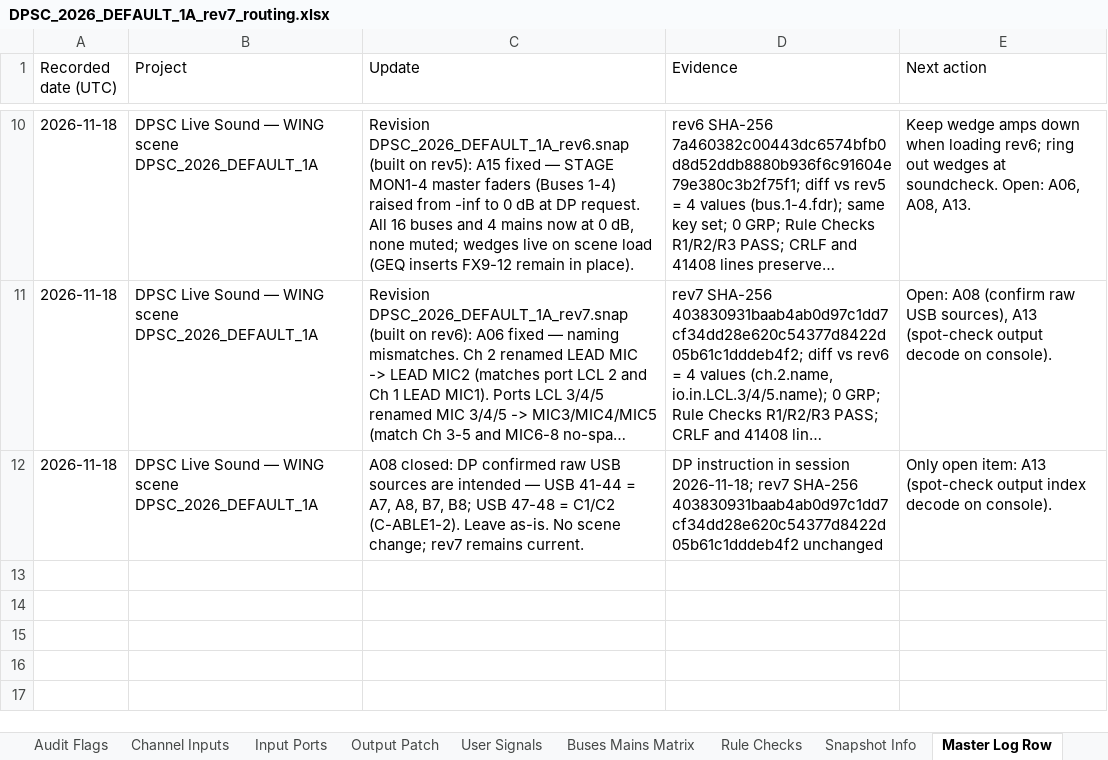
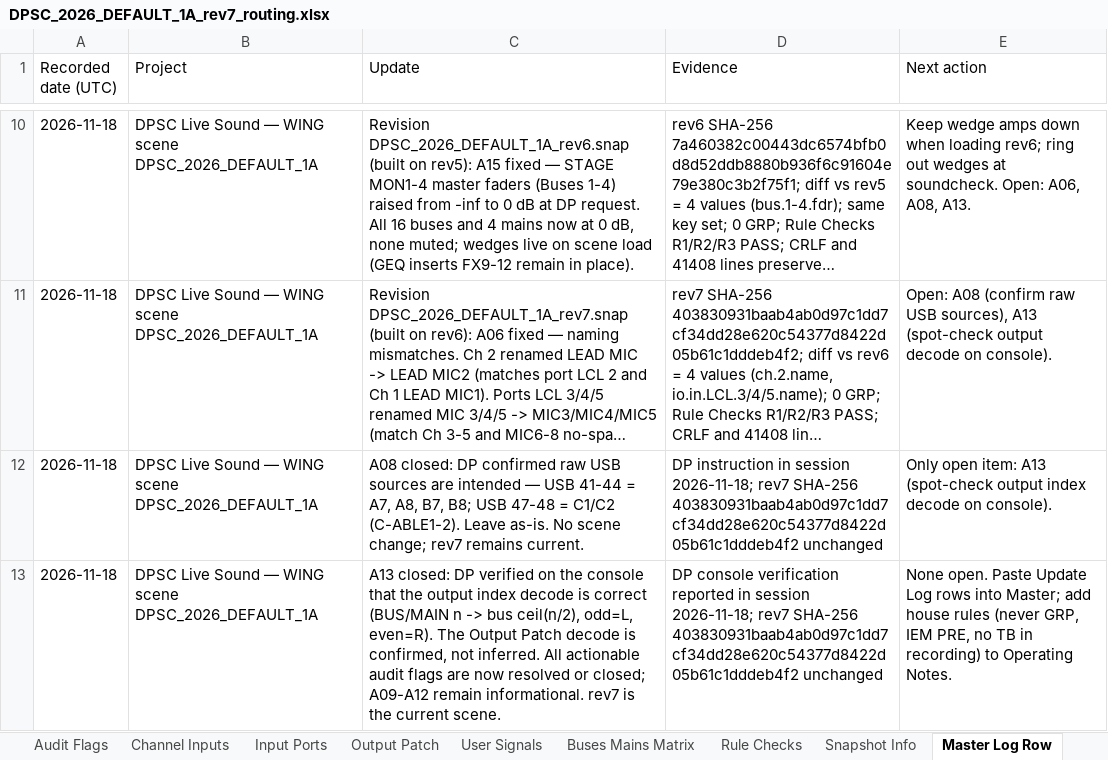
Before and after one commit to dpsouthcack/oneone, an Excel workbook: wing-routing/DPSC_2026_DEFAULT_1A_rev7_routing.xlsx, sheet Master Log Row, drawn as a sheet; only a part is shown, gaps mark what is left out; long unchanged cells end in …; values as stored, in another font and other column widths than the file's, no borders; the diff names each change by its address in the sheet, - before the commit and + after, or states it on an @@ line.

```diff
--- a/wing-routing/DPSC_2026_DEFAULT_1A_rev7_routing.xlsx (sheet Master Log Row)
+++ b/wing-routing/DPSC_2026_DEFAULT_1A_rev7_routing.xlsx (sheet Master Log Row)
+row 13: 2026-11-18 | DPSC Live Sound — WING scene DPSC_2026_DEFAULT_1A | A13 closed: DP verified on the console that the output index decode is correct (BUS/MAIN n -> bus ceil(n/2), odd=L, even=R). The Output Patch decode is confirmed, not inferred. All actionable audit flags are now resolved or closed; A09-A12 remain informational. rev7 is the current scene. | DP console verification reported in session 2026-11-18; rev7 SHA-256 403830931baab4ab0d97c1dd7cf34dd28e620c54377d8422d05b61c1dddeb4f2 unchanged | None open. Paste Update Log rows into Master; add house rules (never GRP, IEM PRE, no TB in recording) to Operating Notes.
```
Also changed, not shown: sheet Audit Flags, sheet Snapshot Info, 2 other files.
